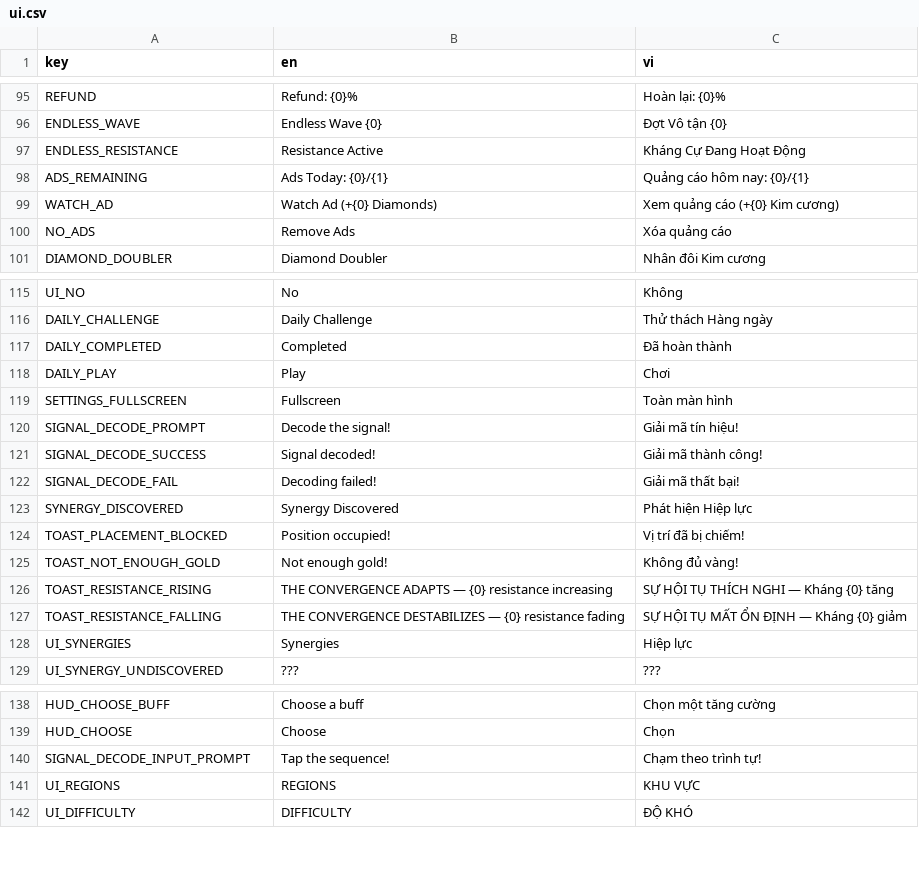
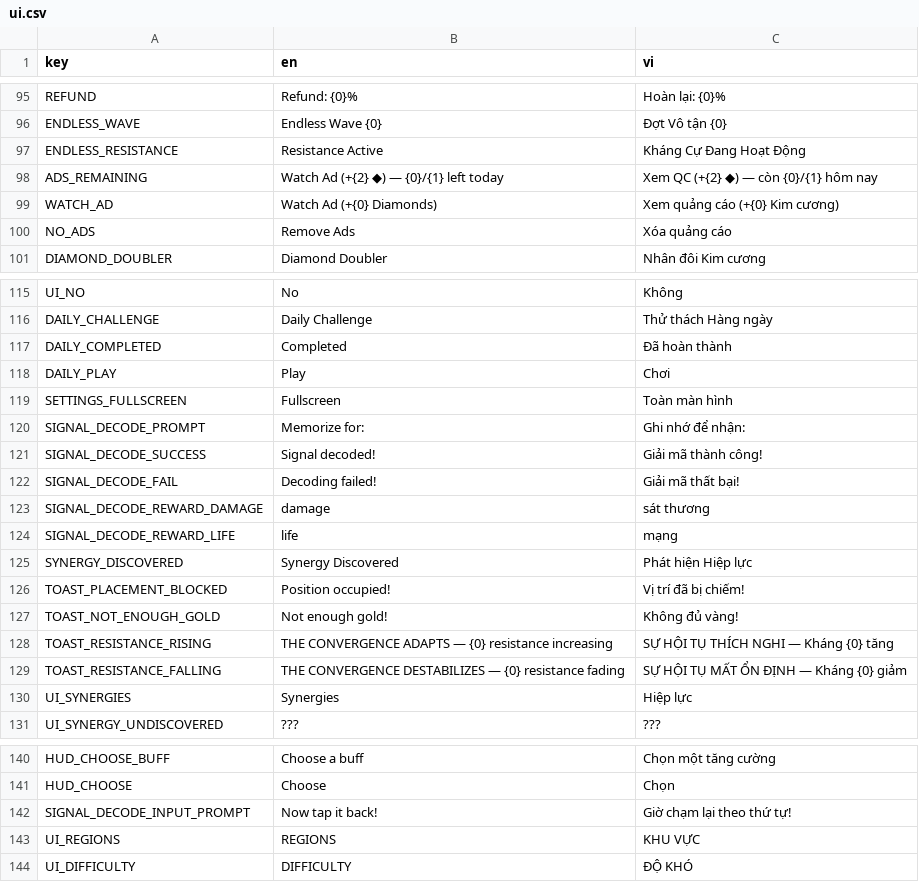
Before and after one commit to trongpong/last-signal, a CSV file: content/translations/ui.csv, drawn as a sheet; only a part is shown, gaps mark what is left out.

```diff
--- a/content/translations/ui.csv
+++ b/content/translations/ui.csv
@@ -97,3 +97,3 @@ ENDLESS_WAVE,Endless Wave {0},Đợt Vô tận {0}
 ENDLESS_RESISTANCE,Resistance Active,Kháng Cự Đang Hoạt Động
-ADS_REMAINING,Ads Today: {0}/{1},Quảng cáo hôm nay: {0}/{1}
+ADS_REMAINING,Watch Ad (+{2} ◆) — {0}/{1} left today,Xem QC (+{2} ◆) — còn {0}/{1} hôm nay
 WATCH_AD,Watch Ad (+{0} Diamonds),Xem quảng cáo (+{0} Kim cương)
@@ -119,5 +119,7 @@ DAILY_PLAY,Play,Chơi
 SETTINGS_FULLSCREEN,Fullscreen,Toàn màn hình
-SIGNAL_DECODE_PROMPT,Decode the signal!,Giải mã tín hiệu!
+SIGNAL_DECODE_PROMPT,Memorize for:,Ghi nhớ để nhận:
 SIGNAL_DECODE_SUCCESS,Signal decoded!,Giải mã thành công!
 SIGNAL_DECODE_FAIL,Decoding failed!,Giải mã thất bại!
+SIGNAL_DECODE_REWARD_DAMAGE,damage,sát thương
+SIGNAL_DECODE_REWARD_LIFE,life,mạng
 SYNERGY_DISCOVERED,Synergy Discovered,Phát hiện Hiệp lực
@@ -139,3 +141,3 @@ HUD_CHOOSE_BUFF,Choose a buff,Chọn một tăng cường
 HUD_CHOOSE,Choose,Chọn
-SIGNAL_DECODE_INPUT_PROMPT,Tap the sequence!,Chạm theo trình tự!
+SIGNAL_DECODE_INPUT_PROMPT,Now tap it back!,Giờ chạm lại theo thứ tự!
 UI_REGIONS,REGIONS,KHU VỰC
```
Also changed, not shown: 13 other files.
